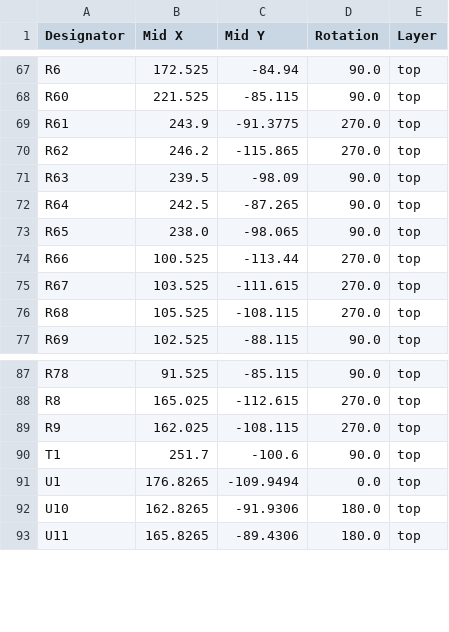
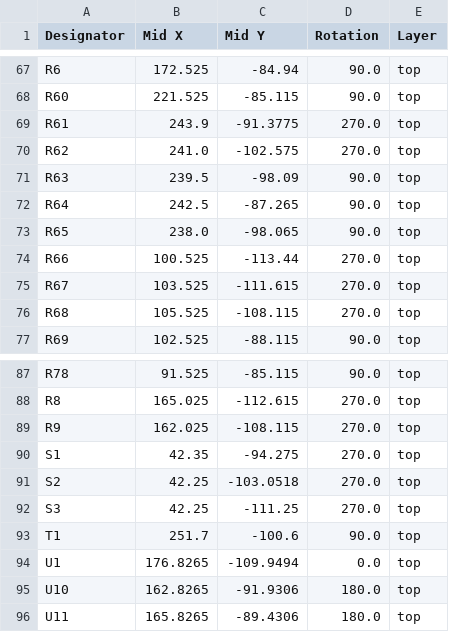
Before and after one commit to dalvador2/nixie_clock, a CSV file: pcb/nixie_clock/production/positions.csv, drawn as a sheet; only a part is shown, gaps mark what is left out.

```diff
--- a/pcb/nixie_clock/production/positions.csv
+++ b/pcb/nixie_clock/production/positions.csv
@@ -69,3 +69,3 @@ R60,221.525,-85.115,90.0,top
 R61,243.9,-91.3775,270.0,top
-R62,246.2,-115.865,270.0,top
+R62,241.0,-102.575,270.0,top
 R63,239.5,-98.09,90.0,top
@@ -89,2 +89,5 @@ R8,165.025,-112.615,270.0,top
 R9,162.025,-108.115,270.0,top
+S1,42.35,-94.275,270.0,top
+S2,42.25,-103.0518,270.0,top
+S3,42.25,-111.25,270.0,top
 T1,251.7,-100.6,90.0,top
```
Also changed, not shown: pcb/nixie_clock/production/bom.csv, pcb/nixie_clock/production/designators.csv, 45 other files.
